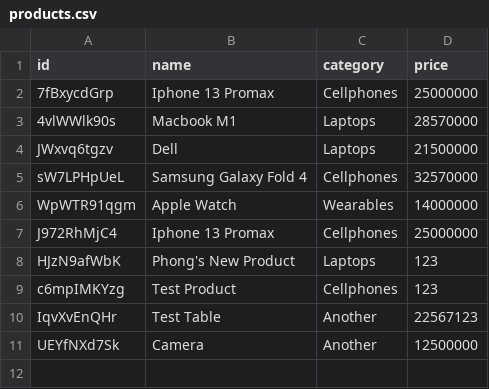
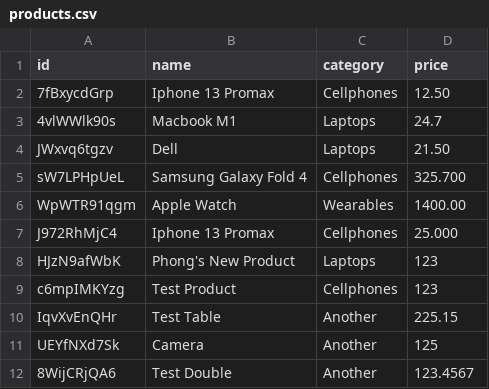
Before and after one commit to Giang2705/Programming1, a CSV file: StoreManagement/Database/products.csv, drawn as a sheet.

Commit message:
Completed sort by price (default | ascending | descending)

```diff
--- a/StoreManagement/Database/products.csv
+++ b/StoreManagement/Database/products.csv
@@ -1,11 +1,12 @@
 id,name,category,price
-7fBxycdGrp,Iphone 13 Promax,Cellphones,25000000
-4vlWWlk90s,Macbook M1,Laptops,28570000
-JWxvq6tgzv,Dell,Laptops,21500000
-sW7LPHpUeL,Samsung Galaxy Fold 4,Cellphones,32570000
-WpWTR91qgm,Apple Watch,Wearables,14000000
-J972RhMjC4,Iphone 13 Promax,Cellphones,25000000
+7fBxycdGrp,Iphone 13 Promax,Cellphones,12.50
+4vlWWlk90s,Macbook M1,Laptops,24.7
+JWxvq6tgzv,Dell,Laptops,21.50
+sW7LPHpUeL,Samsung Galaxy Fold 4,Cellphones,325.700
+WpWTR91qgm,Apple Watch,Wearables,1400.00
+J972RhMjC4,Iphone 13 Promax,Cellphones,25.000
 HJzN9afWbK,Phong's New Product,Laptops,123
 c6mpIMKYzg,Test Product,Cellphones,123
-IqvXvEnQHr,Test Table,Another ,22567123
-UEYfNXd7Sk,Camera,Another ,12500000
+IqvXvEnQHr,Test Table,Another ,225.15
+UEYfNXd7Sk,Camera,Another ,125
+8WijCRjQA6,Test Double,Another ,123.4567
```
Also changed, not shown: 32 other files.
